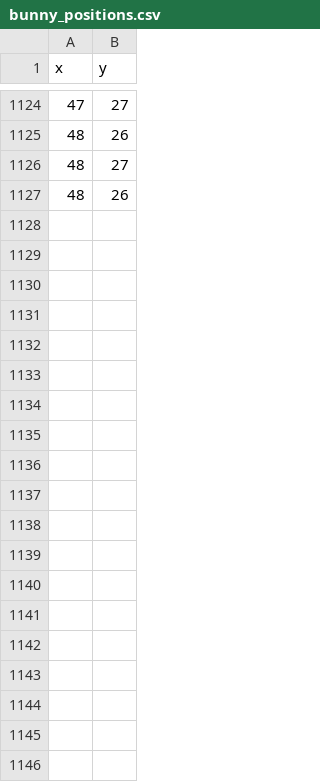
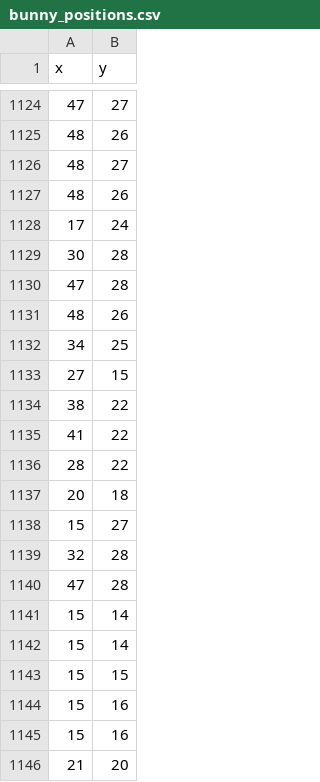
Before and after one commit to Mint-Peraya/Bunny-is-on-farm, a CSV file: Data/bunny_positions.csv, drawn as a sheet; only a part is shown, gaps mark what is left out; the diff covers the shown part only; the diff names each change by its address in the sheet, - before the commit and + after, or states it on an @@ line.

```diff
--- a/Data/bunny_positions.csv
+++ b/Data/bunny_positions.csv
+row 1128: 17 | 24
+row 1129: 30 | 28
+row 1130: 47 | 28
+row 1131: 48 | 26
+row 1132: 34 | 25
+row 1133: 27 | 15
+row 1134: 38 | 22
+row 1135: 41 | 22
+row 1136: 28 | 22
+row 1137: 20 | 18
+row 1138: 15 | 27
+row 1139: 32 | 28
+row 1140: 47 | 28
+row 1141: 15 | 14
+row 1142: 15 | 14
+row 1143: 15 | 15
+row 1144: 15 | 16
+row 1145: 15 | 16
+row 1146: 21 | 20
```
Also changed, not shown: 34 added rows elsewhere in this file, 8 other files.
